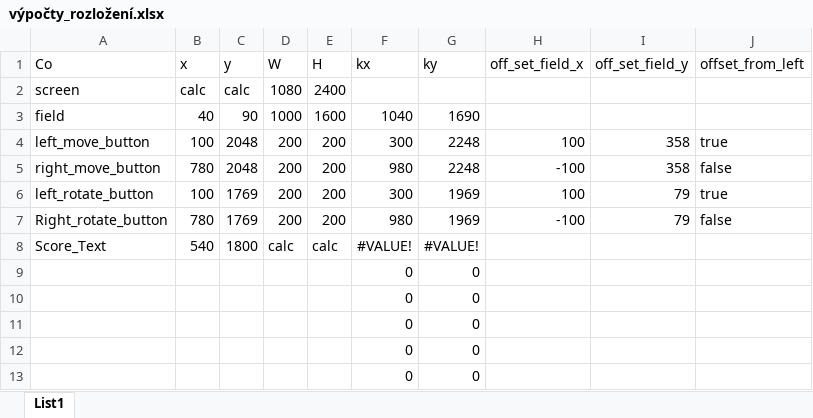
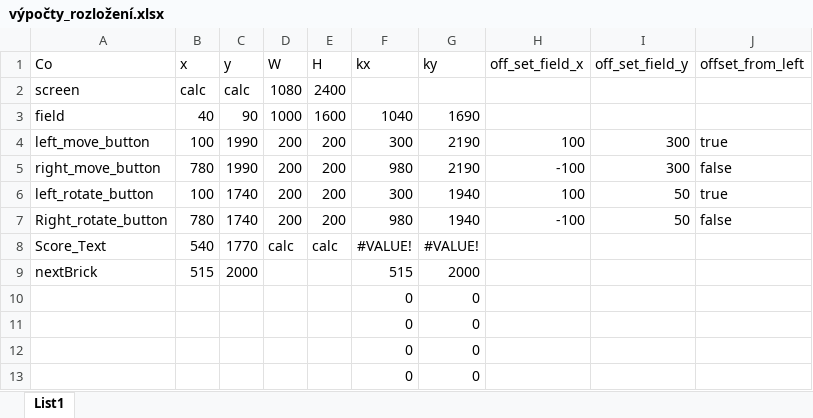
Before and after one commit to Step955/Tetros, an Excel workbook: výpočty_rozložení.xlsx, sheet List1, drawn as a sheet; values as stored, in another font and other column widths than the file's, no borders; removed rows and columns are numbered as before the commit, all else as after; the diff names each change by its address in the sheet, - before the commit and + after, or states it on an @@ line.

```diff
--- a/výpočty_rozložení.xlsx (sheet List1)
+++ b/výpočty_rozložení.xlsx (sheet List1)
-C4:C5 (y): 2048
+C4:C5 (y): 1990
-G4:G5 (ky): 2248
+G4:G5 (ky): 2190
-I4:I5 (off_set_field_y): 358
+I4:I5 (off_set_field_y): 300
-C6:C7 (y): 1769
+C6:C7 (y): 1740
-G6:G7 (ky): 1969
+G6:G7 (ky): 1940
-I6:I7 (off_set_field_y): 79
+I6:I7 (off_set_field_y): 50
-C8 (y): 1800
+C8 (y): 1770
-row 9:  |  |  |  |  | 0 | 0
+row 9: nextBrick | 515 | 2000 |  |  | 515 | 2000
```
Also changed, not shown: 9 other files.
